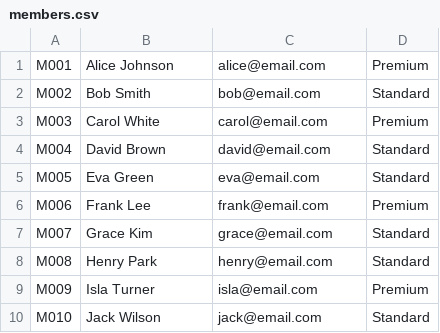
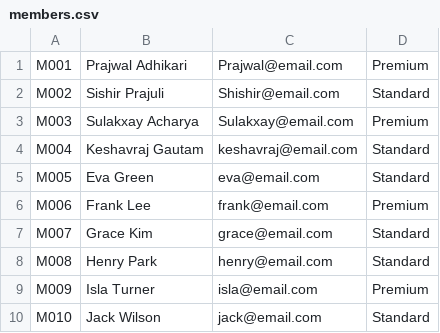
Before and after one commit to projwal-07/LibaryManagementSystem, a CSV file: members.csv, drawn as a sheet.

Commit message:
Updated the Staff and Member name

```diff
--- a/members.csv
+++ b/members.csv
@@ -1,5 +1,5 @@
-M001,Alice Johnson,alice@email.com,Premium
-M002,Bob Smith,bob@email.com,Standard
-M003,Carol White,carol@email.com,Premium
-M004,David Brown,david@email.com,Standard
+M001,Prajwal Adhikari,Prajwal@email.com,Premium
+M002,Sishir Prajuli,Shishir@email.com,Standard
+M003,Sulakxay Acharya,Sulakxay@email.com,Premium
+M004,Keshavraj Gautam,keshavraj@email.com,Standard
 M005,Eva Green,eva@email.com,Standard
```
Also changed, not shown: staff.csv.
